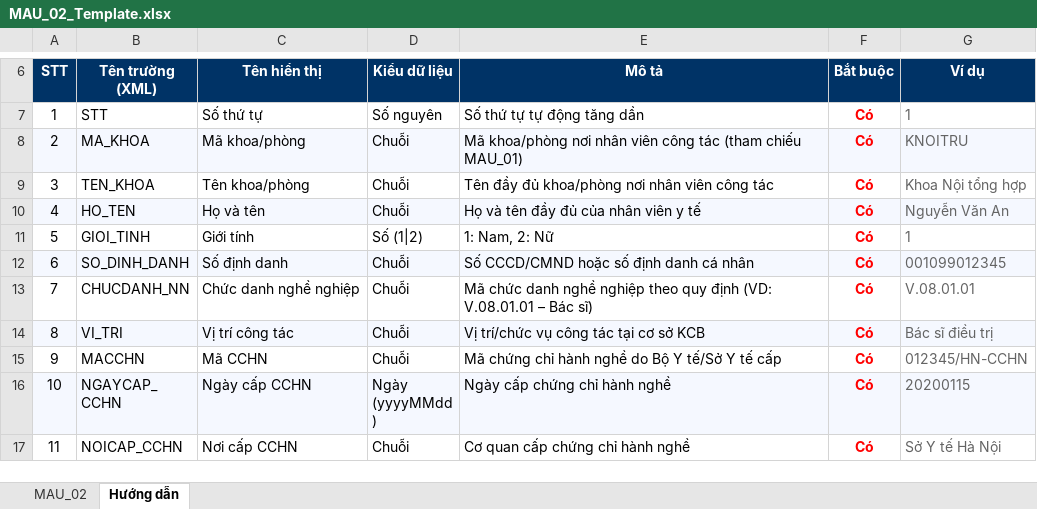
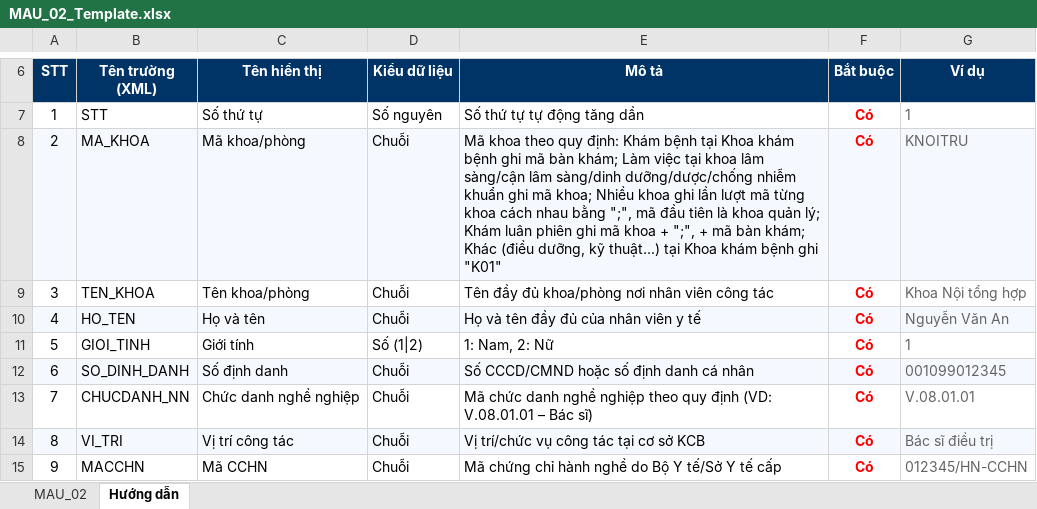
Before and after one commit to llkhai29-cmd/webapptt12, an Excel workbook: MAU_02_Template.xlsx, sheet Hướng dẫn, drawn as a sheet; only a part is shown, gaps mark what is left out; the shorter side is filled out with more unchanged rows; values as stored, in another font and other column widths than the file's, no borders; the diff names each change by its address in the sheet, - before the commit and + after, or states it on an @@ line.

```diff
--- a/MAU_02_Template.xlsx (sheet Hướng dẫn)
+++ b/MAU_02_Template.xlsx (sheet Hướng dẫn)
-E8 (Mô tả): Mã khoa/phòng nơi nhân viên công tác (tham chiếu MAU_01)
+E8 (Mô tả): Mã khoa theo quy định: Khám bệnh tại Khoa khám bệnh ghi mã bàn khám; Làm việc tại khoa lâm sàng/cận lâm sàng/dinh dưỡng/dược/chống nhiễm khuẩn ghi mã khoa; Nhiều khoa ghi lần lượt mã từng khoa cách nhau bằng ";", mã đầu tiên là khoa quản lý; Khám luân phiên ghi mã khoa + ";", + mã bàn khám; Khác (điều dưỡng, kỹ thuật...) tại Khoa khám bệnh ghi "K01"
```
Also changed, not shown: 7 other files.
